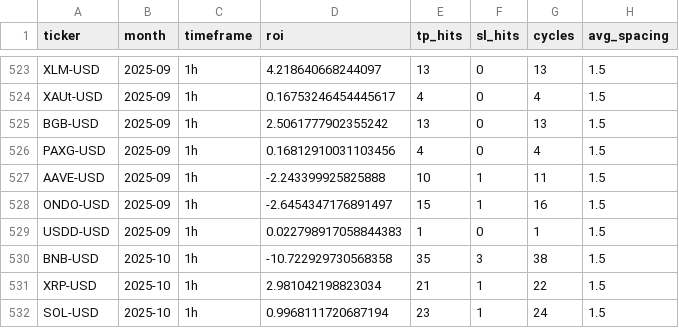
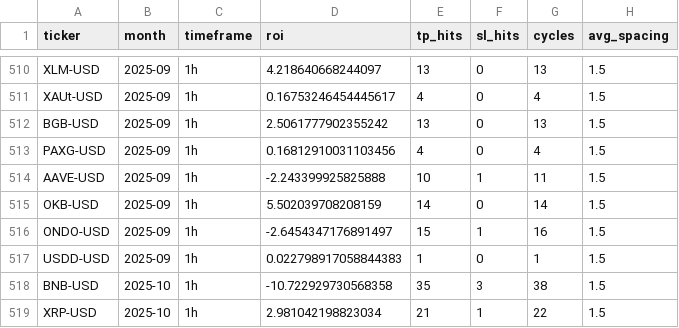
Before and after one commit to IlyaJahed2004/adaptive-grid-trading-system, a CSV file: phase3_martingale_results.csv, drawn as a sheet; only a part is shown, gaps mark what is left out; the shorter side is filled out with more unchanged rows; the diff covers the shown part only.

```diff
--- a/phase3_martingale_results.csv
+++ b/phase3_martingale_results.csv
@@ -527,2 +514,3 @@ PAXG-USD,2025-09,1h,0.16812910031103456,4,0,4,1.5
 AAVE-USD,2025-09,1h,-2.243399925825888,10,1,11,1.5
+OKB-USD,2025-09,1h,5.502039708208159,14,0,14,1.5
 ONDO-USD,2025-09,1h,-2.6454347176891497,15,1,16,1.5
```
Also changed, not shown: 2 added rows and 13 removed rows elsewhere in this file, 3 other files.
